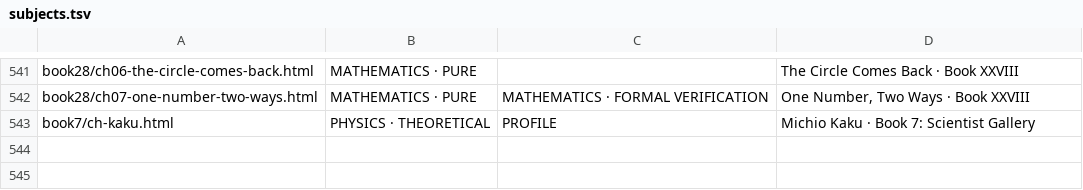
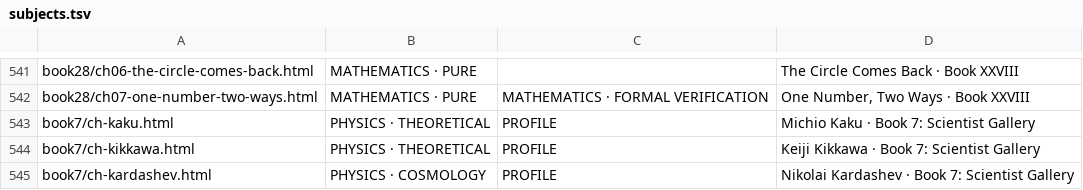
Before and after one commit to TOTOGT/geometry, a TSV file: docs/subjects.tsv, drawn as a sheet; only a part is shown, gaps mark what is left out.

```diff
--- a/docs/subjects.tsv
+++ b/docs/subjects.tsv
@@ -543 +543,3 @@ book28/ch07-one-number-two-ways.html	MATHEMATICS · PURE	MATHEMATICS · FORMAL V
 book7/ch-kaku.html	PHYSICS · THEORETICAL	PROFILE	Michio Kaku · Book 7: Scientist Gallery
+book7/ch-kikkawa.html	PHYSICS · THEORETICAL	PROFILE	Keiji Kikkawa · Book 7: Scientist Gallery
+book7/ch-kardashev.html	PHYSICS · COSMOLOGY	PROFILE	Nikolai Kardashev · Book 7: Scientist Gallery
```
Also changed, not shown: 11 other files.
